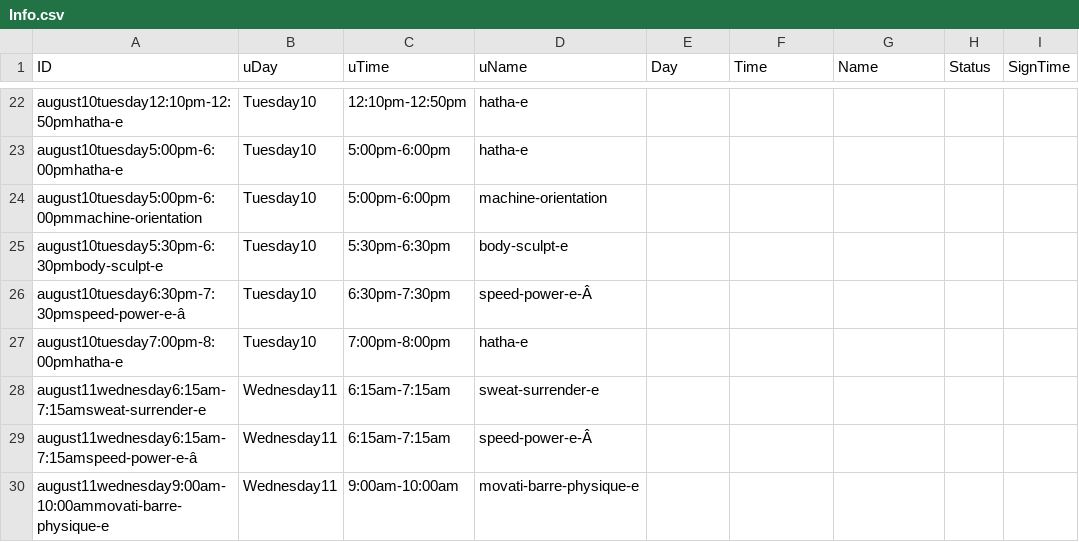
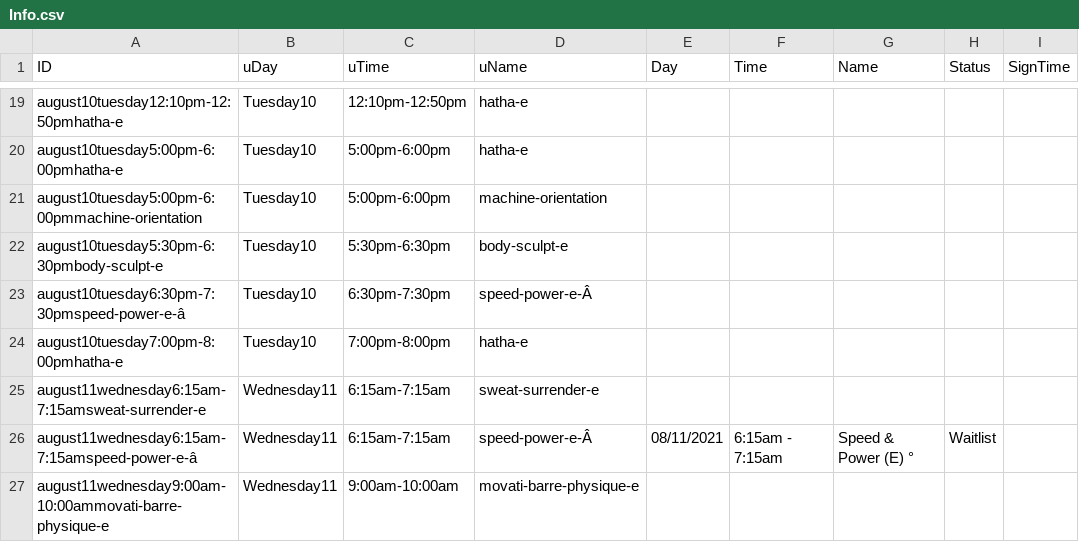
Before and after one commit to Stryder-Git/Movati_Signup, a CSV file: Data/Info.csv, drawn as a sheet; only a part is shown, gaps mark what is left out; addresses are those after the commit; the diff covers the shown part only; the diff names each change by its address in the sheet, - before the commit and + after, or states it on an @@ line.

```diff
--- a/Data/Info.csv
+++ b/Data/Info.csv
-E26 (Day): (empty)
+E26 (Day): 08/11/2021
-F26 (Time): (empty)
+F26 (Time): 6:15am - 7:15am
-G26 (Name): (empty)
+G26 (Name): Speed & Power (E) °
-H26 (Status): (empty)
+H26 (Status): Waitlist
```
Also changed, not shown: 3 added rows, 3 removed rows and 46 edited cells elsewhere in this file, Data/AutoSignUp.csv, 3 other files.
